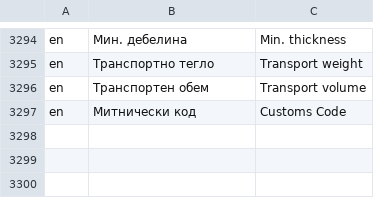
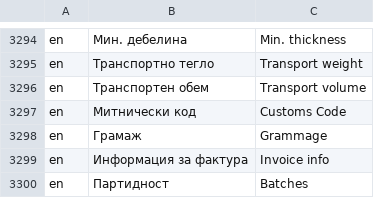
Before and after one commit to bgerp/bgerp, a CSV file: bgerp/data/csv/Translations.csv, drawn as a sheet; only a part is shown, gaps mark what is left out.

Commit message:
още преводи

```diff
--- a/bgerp/data/csv/Translations.csv
+++ b/bgerp/data/csv/Translations.csv
@@ -3297 +3297,4 @@ en,Транспортен обем,Transport volume
 en,Митнически код,Customs Code
+en,Грамаж,Grammage
+en,Информация за фактура,Invoice info
+en,Партидност,Batches
```
